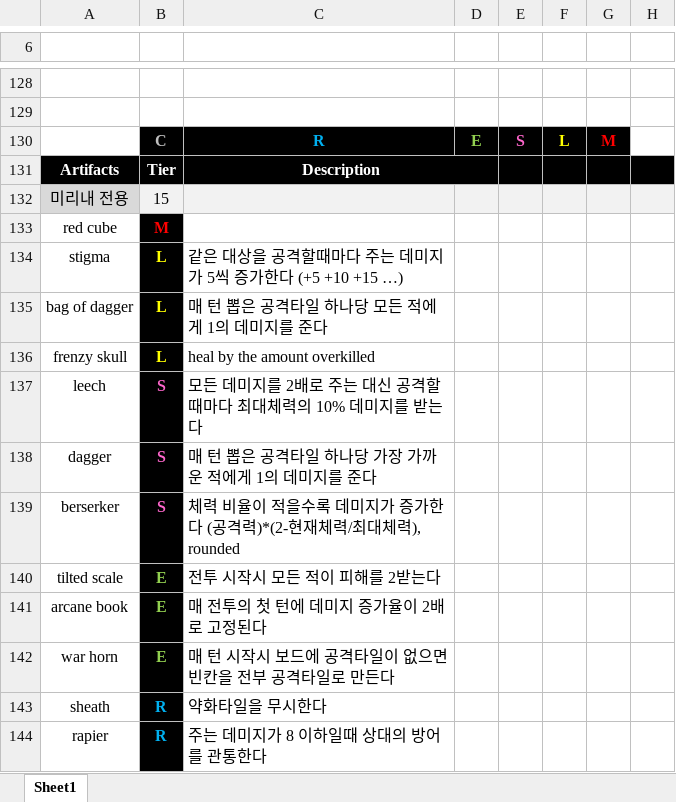
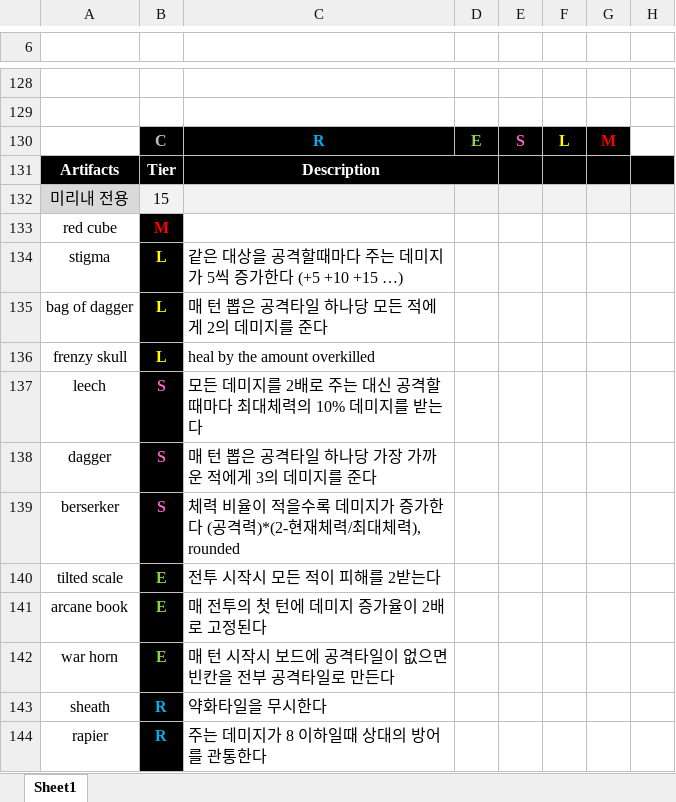
Before and after one commit to blueSparrow2000/DiceGame, an Excel workbook: Data.xlsx, sheet Sheet1, drawn as a sheet; only a part is shown, gaps mark what is left out; values as stored, in another font and other column widths than the file's, no borders; the diff names each change by its address in the sheet, - before the commit and + after, or states it on an @@ line.

```diff
--- a/Data.xlsx (sheet Sheet1)
+++ b/Data.xlsx (sheet Sheet1)
-C135: 매 턴 뽑은 공격타일 하나당 모든 적에게 1의 데미지를 준다
+C135: 매 턴 뽑은 공격타일 하나당 모든 적에게 2의 데미지를 준다
-C138: 매 턴 뽑은 공격타일 하나당 가장 가까운 적에게 1의 데미지를 준다
+C138: 매 턴 뽑은 공격타일 하나당 가장 가까운 적에게 3의 데미지를 준다
```
Also changed, not shown: 3 other files.
